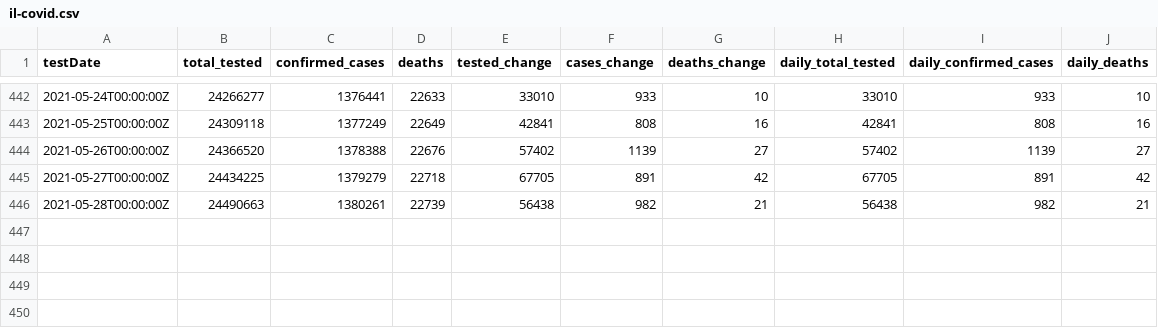
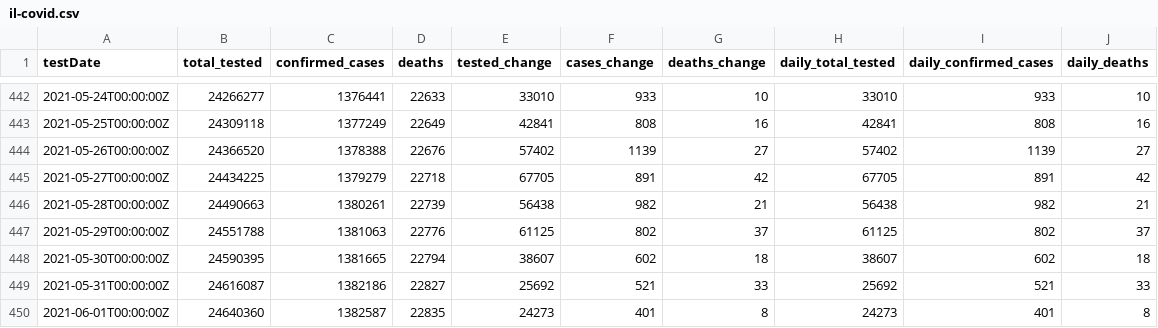
Before and after one commit to cbgoodman/il-covid19, a CSV file: il-covid.csv, drawn as a sheet; only a part is shown, gaps mark what is left out; the diff names each change by its address in the sheet, - before the commit and + after, or states it on an @@ line.

```diff
--- a/il-covid.csv
+++ b/il-covid.csv
+row 447: 2021-05-29T00:00:00Z | 24551788 | 1381063 | 22776 | 61125 | 802 | 37 | 61125 | 802 | 37
+row 448: 2021-05-30T00:00:00Z | 24590395 | 1381665 | 22794 | 38607 | 602 | 18 | 38607 | 602 | 18
+row 449: 2021-05-31T00:00:00Z | 24616087 | 1382186 | 22827 | 25692 | 521 | 33 | 25692 | 521 | 33
+row 450: 2021-06-01T00:00:00Z | 24640360 | 1382587 | 22835 | 24273 | 401 | 8 | 24273 | 401 | 8
```
Also changed, not shown: 21 other files.
